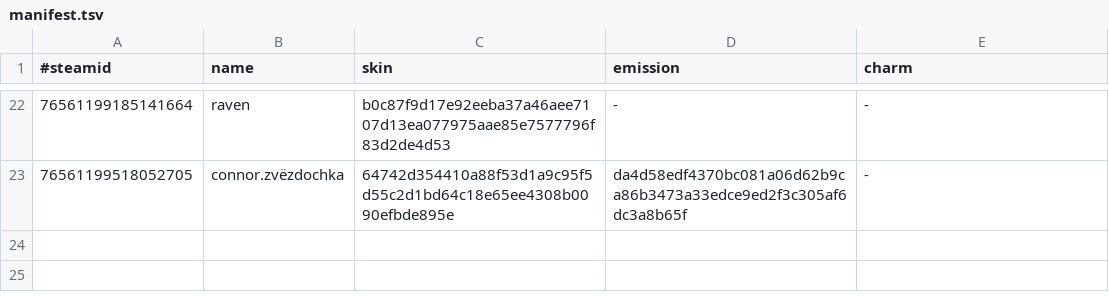
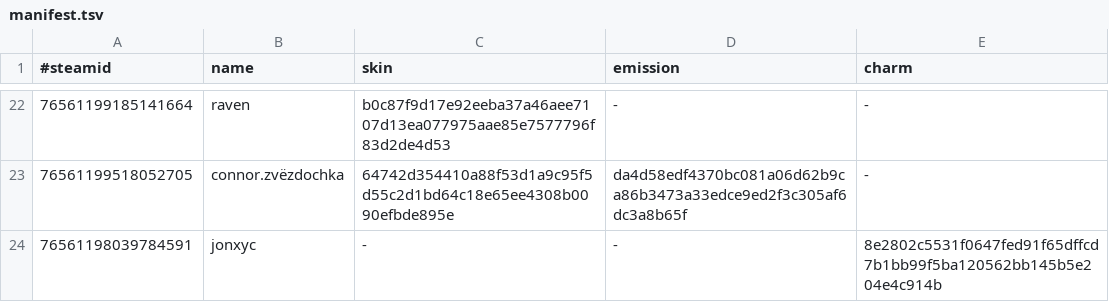
Before and after one commit to d1ll3x3/charm-skins-data, a TSV file: api/manifest.tsv, drawn as a sheet; only a part is shown, gaps mark what is left out.

Commit message:
Update manifest

```diff
--- a/api/manifest.tsv
+++ b/api/manifest.tsv
@@ -23 +23,2 @@
 76561199518052705	connor.zvёzdochka	64742d354410a88f53d1a9c95f5d55c2d1bd64c18e65ee4308b0090efbde895e	da4d58edf4370bc081a06d62b9ca86b3473a33edce9ed2f3c305af6dc3a8b65f	-
+76561198039784591	jonxyc	-	-	8e2802c5531f0647fed91f65dffcd7b1bb99f5ba120562bb145b5e204e4c914b
```
